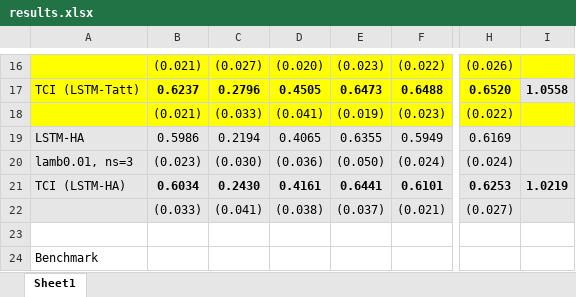
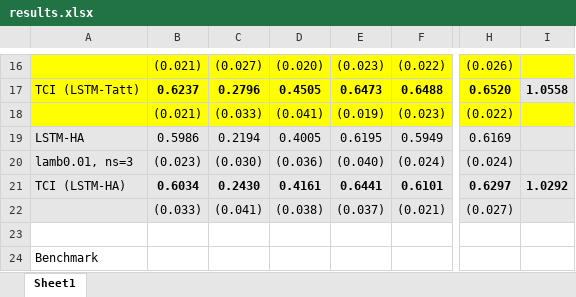
Before and after one commit to ZaccWu/RaisingTSA, an Excel workbook: results.xlsx, sheet Sheet1, drawn as a sheet; only a part is shown, gaps mark what is left out; values as stored, in another font and other column widths than the file's, no borders; the diff covers the shown part only; the diff names each change by its address in the sheet, - before the commit and + after, or states it on an @@ line.

```diff
--- a/results.xlsx (sheet Sheet1)
+++ b/results.xlsx (sheet Sheet1)
-D19: 0.4065
+D19: 0.4005
-E19: 0.6355
+E19: 0.6195
-E20: (0.050)
+E20: (0.040)
-H21: 0.6253
+H21: 0.6297
-I21: 1.0219
+I21: 1.0292
```
Also changed, not shown: 3 added rows and 26 edited cells elsewhere in this sheet, 4 other files.
